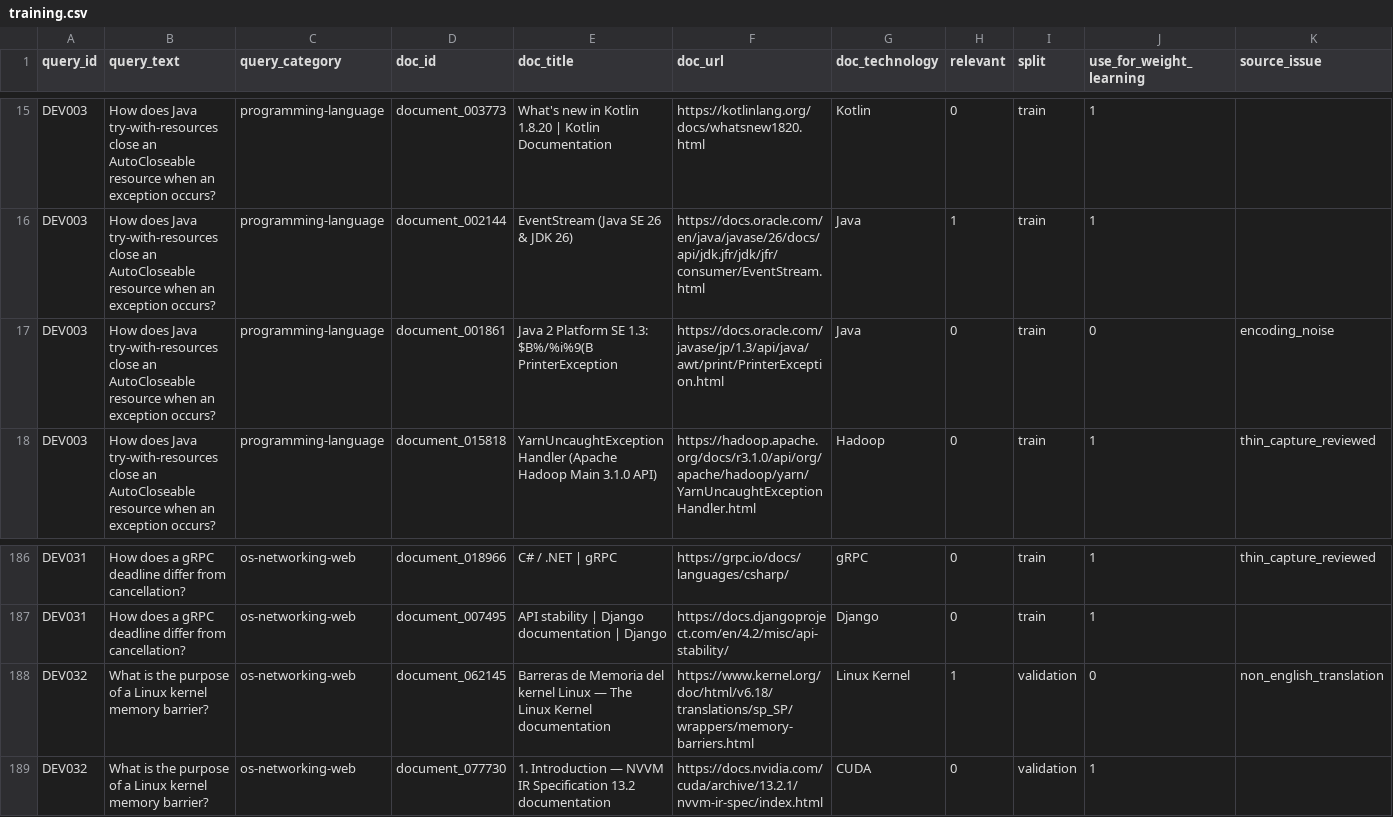
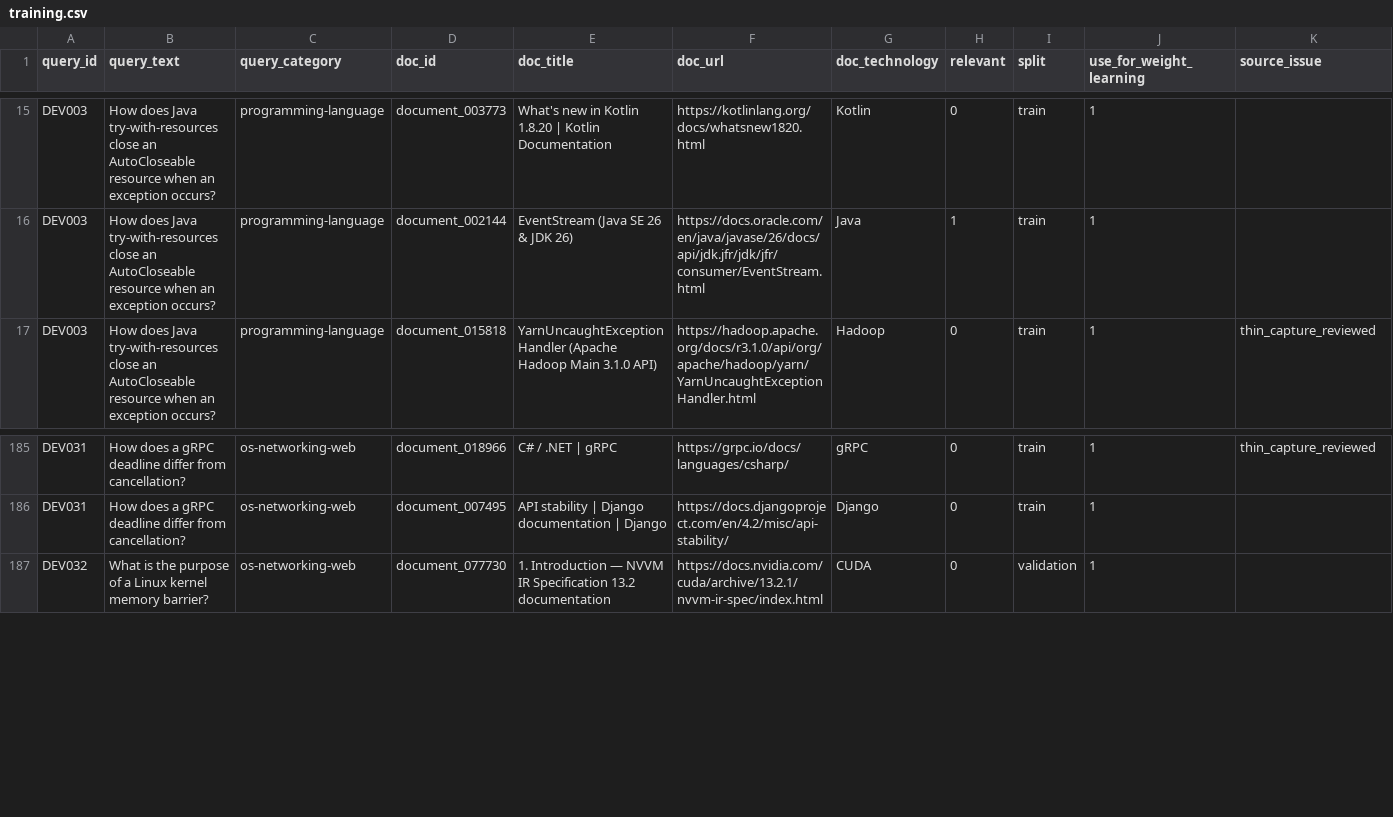
Before and after one commit to vishrutbhushan/ir-benchmark, a CSV file: data/neural/zone_weights/training.csv, drawn as a sheet; only a part is shown, gaps mark what is left out; rows hold the shown columns only; the diff names each change by its address in the sheet, - before the commit and + after, or states it on an @@ line.

Commit message:
Implement four-zone neural retrieval, learning, and evaluation
Add independent zone indexes, learned scoring, supervised category routing, and hand-coded evaluation. Simplify extraction and clone setup, document pending full-build validation, and keep generated artifacts and local history out of Git.

```diff
--- a/data/neural/zone_weights/training.csv
+++ b/data/neural/zone_weights/training.csv
-row 17: DEV003 | How does Java try-with-resources close an AutoCloseable resource when an exception occurs? | programming-language | document_001861 | Java 2 Platform SE 1.3: $B%/%i%9(B PrinterException | https://docs.oracle.com/javase/jp/1.3/api/java/awt/print/PrinterException.html | Java | 0 | train | 0 | encoding_noise
-row 188: DEV032 | What is the purpose of a Linux kernel memory barrier? | os-networking-web | document_062145 | Barreras de Memoria del kernel Linux — The Linux Kernel documentation | https://www.kernel.org/doc/html/v6.18/translations/sp_SP/wrappers/memory-barriers.html | Linux Kernel | 1 | validation | 0 | non_english_translation
```
Also changed, not shown: 41 other files.
